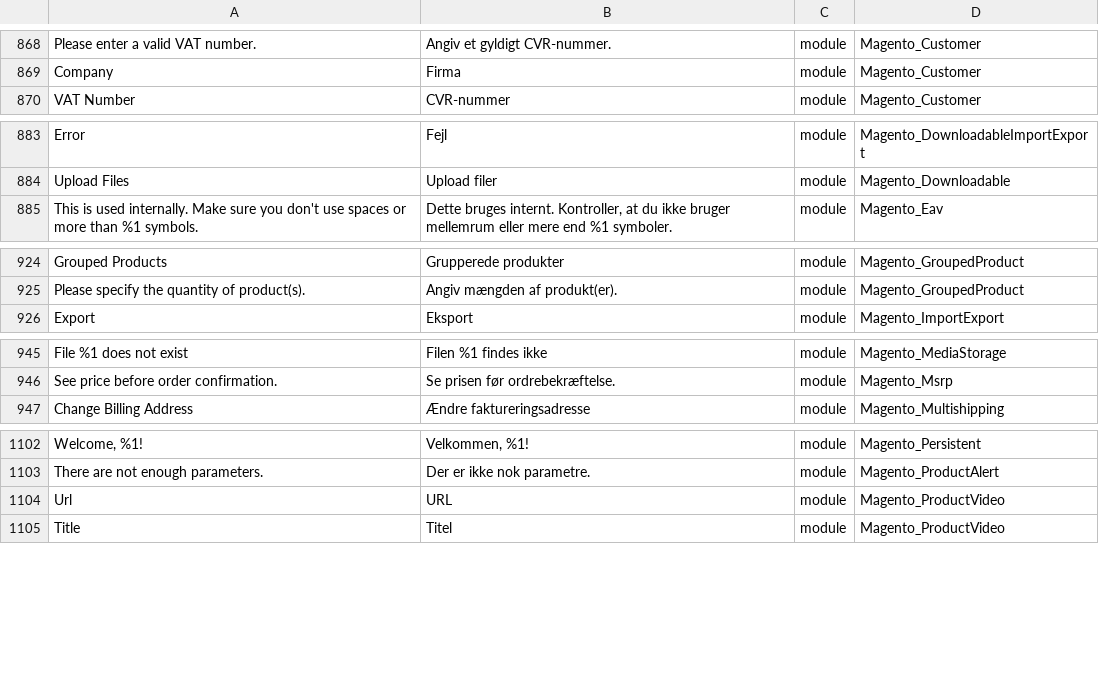
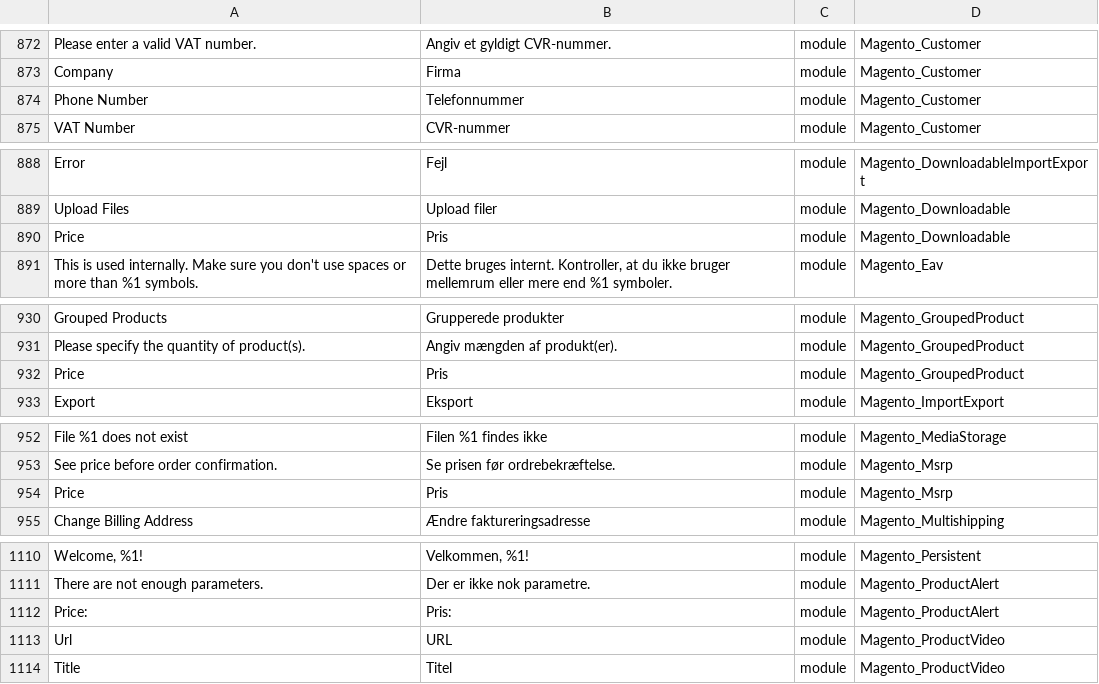
Before and after one commit to Magento2Translations/language_da_dk, a CSV file: da_DK.csv, drawn as a sheet; only a part is shown, gaps mark what is left out; the diff covers the shown part only; the diff names each change by its address in the sheet, - before the commit and + after, or states it on an @@ line.

```diff
--- a/da_DK.csv
+++ b/da_DK.csv
+row 874: Phone Number | Telefonnummer | module | Magento_Customer
+row 890: Price | Pris | module | Magento_Downloadable
+row 932: Price | Pris | module | Magento_GroupedProduct
+row 954: Price | Pris | module | Magento_Msrp
+row 1112: Price: | Pris: | module | Magento_ProductAlert
```
Also changed, not shown: 14 added rows elsewhere in this file, 1 other file.
